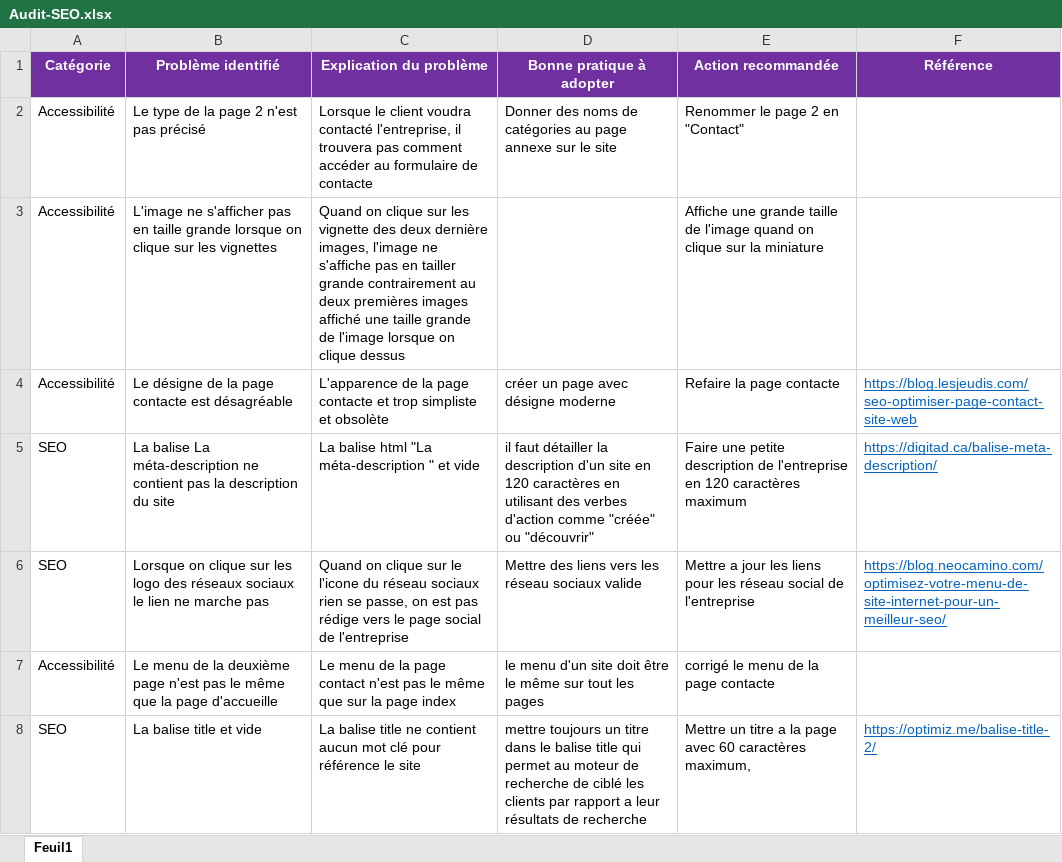
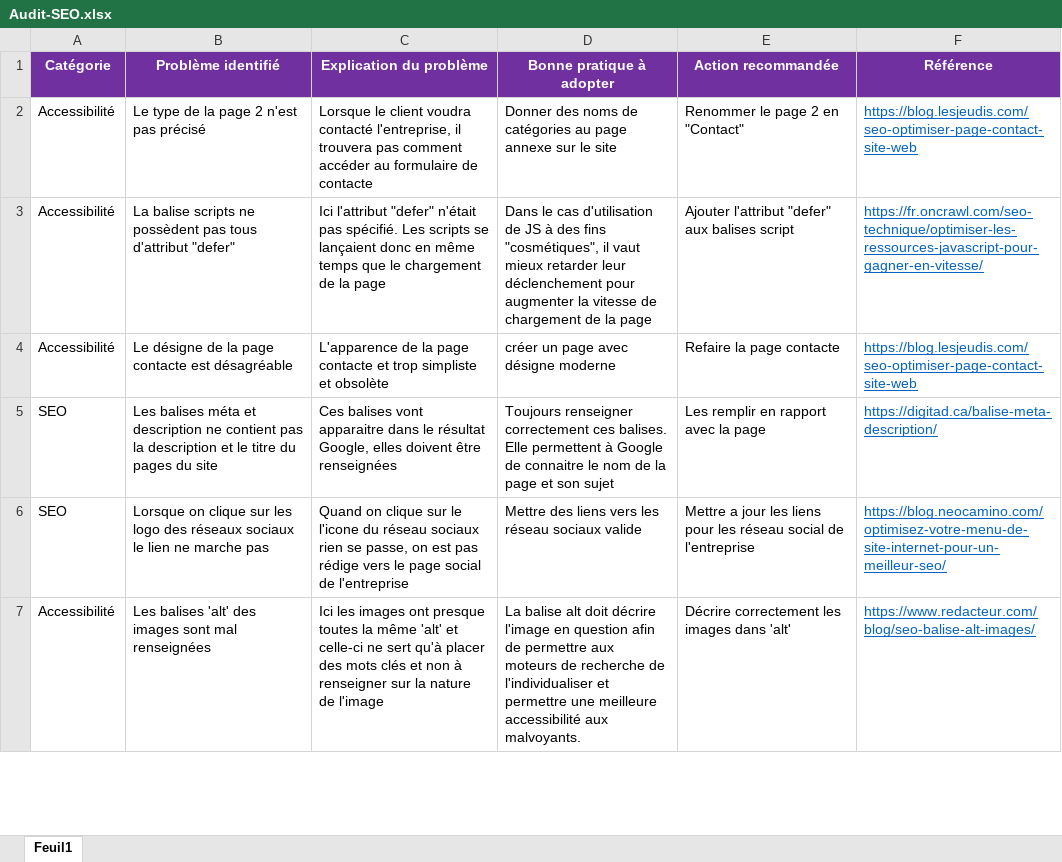
Before and after one commit to IsmailMejrhaf/IsmailMejrhaf_P4_12072021, an Excel workbook: Doc/Audit-SEO.xlsx, sheet Feuil1, drawn as a sheet; only a part is shown; values as stored, in another font and other column widths than the file's, no borders; removed rows and columns are numbered as before the commit, all else as after; the diff covers the shown part only; the diff names each change by its address in the sheet, - before the commit and + after, or states it on an @@ line.

```diff
--- a/Doc/Audit-SEO.xlsx (sheet Feuil1)
+++ b/Doc/Audit-SEO.xlsx (sheet Feuil1)
-F2 (Référence): (empty)
+F2 (Référence): https://blog.lesjeudis.com/seo-optimiser-page-contact-site-web
-row 3: Accessibilité | L'image ne s'afficher pas en taille grande lorsque on clique sur les vignettes | Quand on clique sur les vignette des deux dernière images, l'image ne s'affiche pas en tailler grande contrairement au deux premières images affiché une taille grande de l'image lorsque on clique dessus |  | Affiche une grande taille de l'image quand on clique sur la miniature
+row 3: Accessibilité | La balise scripts ne possèdent pas tous d'attribut "defer" | Ici l'attribut "defer" n'était pas spécifié. Les scripts se lançaient donc en même temps que le chargement de la page | Dans le cas d'utilisation de JS à des fins "cosmétiques", il vaut mieux retarder leur déclenchement pour augmenter la vitesse de chargement de la page | Ajouter l'attribut "defer" aux balises script | https://fr.oncrawl.com/seo-technique/optimiser-les-ressources-javascript-pour-gagner-en-vitesse/
-B5 (Problème identifié): La balise La méta-description ne contient pas la description du site
+B5 (Problème identifié): Les balises méta et description ne contient pas la description et le titre du pages du site
-C5 (Explication du problème): La balise html "La méta-description " et vide
+C5 (Explication du problème): Ces balises vont apparaitre dans le résultat Google, elles doivent être renseignées
-D5 (Bonne pratique à adopter): il faut détailler la description d'un site en 120 caractères en utilisant des verbes d'action comme "créée" ou "découvrir"
+D5 (Bonne pratique à adopter): Toujours renseigner correctement ces balises. Elle permettent à Google de connaitre le nom de la page et son sujet
-E5 (Action recommandée): Faire une petite description de l'entreprise en 120 caractères maximum
+E5 (Action recommandée): Les remplir en rapport avec la page
-row 7: Accessibilité | Le menu de la deuxième page n'est pas le même que la page d'accueille | Le menu de la page contact n'est pas le même que sur la page index | le menu d'un site doit être le même sur tout les pages | corrigé le menu de la page contacte
-row 8: SEO | La balise title et vide | La balise title ne contient aucun mot clé pour référence le site | mettre toujours un titre dans le balise title qui permet au moteur de recherche de ciblé les clients par rapport a leur résultats de recherche | Mettre un titre a la page avec 60 caractères maximum, | https://optimiz.me/balise-title-2/
+row 7: Accessibilité | Les balises 'alt' des images sont mal renseignées | Ici les images ont presque toutes la même 'alt' et celle-ci ne sert qu'à placer des mots clés et non à renseigner sur la nature de l'image | La balise alt doit décrire l'image en question afin de permettre aux moteurs de recherche de l'individualiser et permettre une meilleure accessibilité aux malvoyants. | Décrire correctement les images dans 'alt' | https://www.redacteur.com/blog/seo-balise-alt-images/
```
Also changed, not shown: 1 added row, 1 removed row and 4 edited cells elsewhere in this sheet, Doc/P4_04_rapport.xlsx, 1 other file.
